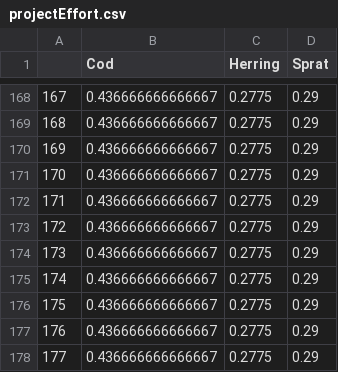
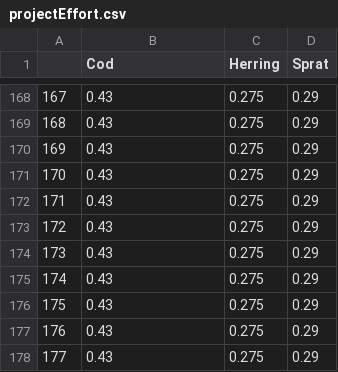
Before and after one commit to maxlindmark/mizer-rewiring, a CSV file: baltic/params/projectEffort.csv, drawn as a sheet; only a part is shown, gaps mark what is left out; the diff covers the shown part only.

```diff
--- a/baltic/params/projectEffort.csv
+++ b/baltic/params/projectEffort.csv
@@ -168,11 +168,11 @@
-"167",0.436666666666667,0.2775,0.29
-"168",0.436666666666667,0.2775,0.29
-"169",0.436666666666667,0.2775,0.29
-"170",0.436666666666667,0.2775,0.29
-"171",0.436666666666667,0.2775,0.29
-"172",0.436666666666667,0.2775,0.29
-"173",0.436666666666667,0.2775,0.29
-"174",0.436666666666667,0.2775,0.29
-"175",0.436666666666667,0.2775,0.29
-"176",0.436666666666667,0.2775,0.29
-"177",0.436666666666667,0.2775,0.29
+"167",0.43,0.275,0.29
+"168",0.43,0.275,0.29
+"169",0.43,0.275,0.29
+"170",0.43,0.275,0.29
+"171",0.43,0.275,0.29
+"172",0.43,0.275,0.29
+"173",0.43,0.275,0.29
+"174",0.43,0.275,0.29
+"175",0.43,0.275,0.29
+"176",0.43,0.275,0.29
+"177",0.43,0.275,0.29
```
Also changed, not shown: 54 edited cells elsewhere in this file, 4 other files.
